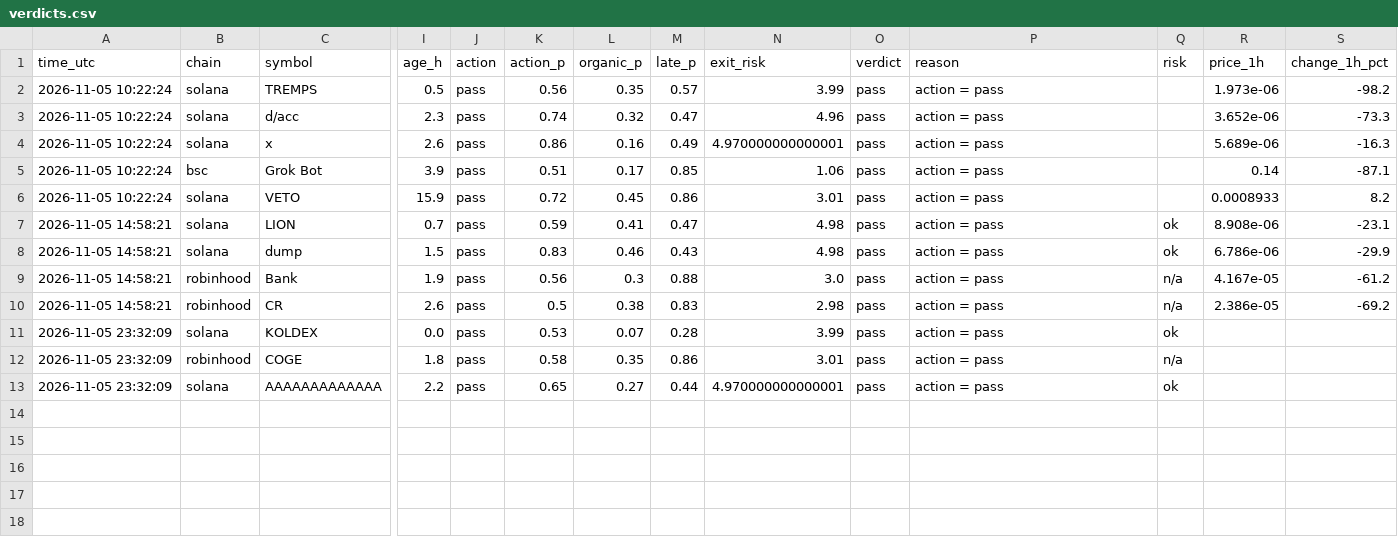
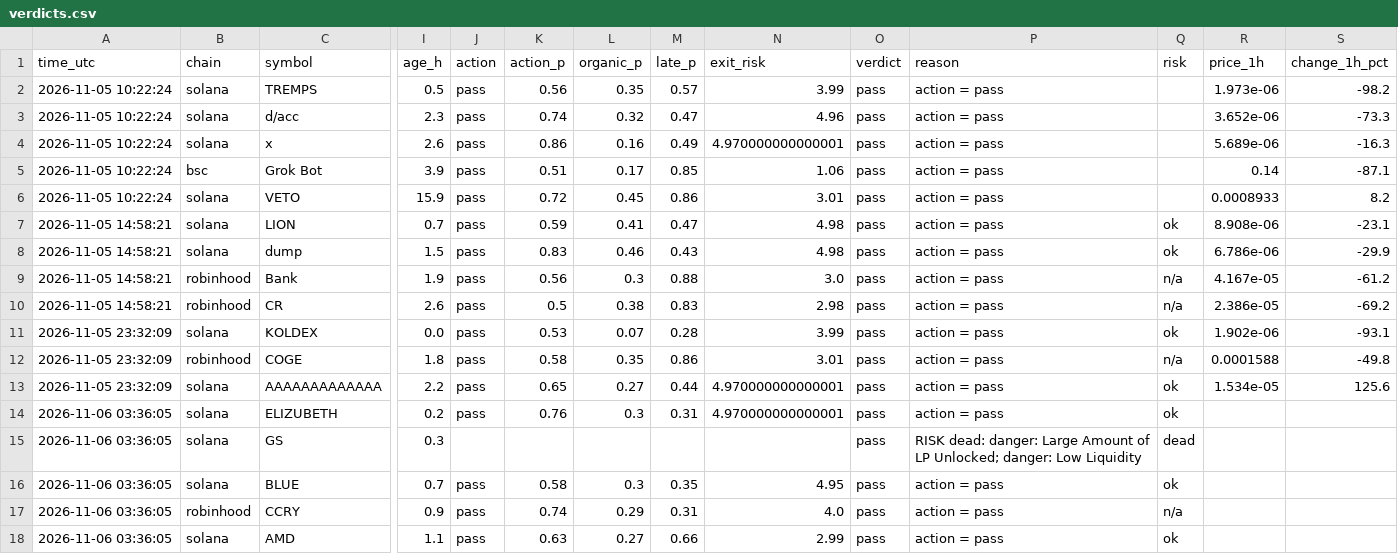
Before and after one commit to Milklosz/jev-test, a CSV file: verdicts.csv, drawn as a sheet; only a part is shown, gaps mark what is left out; rows hold the shown columns only; the diff names each change by its address in the sheet, - before the commit and + after, or states it on an @@ line.

```diff
--- a/verdicts.csv
+++ b/verdicts.csv
-R11 (price_1h): (empty)
+R11 (price_1h): 1.902e-06
-S11 (change_1h_pct): (empty)
+S11 (change_1h_pct): -93.1
-R12 (price_1h): (empty)
+R12 (price_1h): 0.0001588
-S12 (change_1h_pct): (empty)
+S12 (change_1h_pct): -49.8
-R13 (price_1h): (empty)
+R13 (price_1h): 1.534e-05
-S13 (change_1h_pct): (empty)
+S13 (change_1h_pct): 125.6
+row 14: 2026-11-06 03:36:05 | solana | ELIZUBETH | 0.2 | pass | 0.76 | 0.3 | 0.31 | 4.970000000000001 | pass | action = pass | ok
+row 15: 2026-11-06 03:36:05 | solana | GS | 0.3 |  |  |  |  |  | pass | RISK dead: danger: Large Amount of LP Unlocked; danger: Low Liquidity | dead
+row 16: 2026-11-06 03:36:05 | solana | BLUE | 0.7 | pass | 0.58 | 0.3 | 0.35 | 4.95 | pass | action = pass | ok
+row 17: 2026-11-06 03:36:05 | robinhood | CCRY | 0.9 | pass | 0.74 | 0.29 | 0.31 | 4.0 | pass | action = pass | n/a
+row 18: 2026-11-06 03:36:05 | solana | AMD | 1.1 | pass | 0.63 | 0.27 | 0.66 | 2.99 | pass | action = pass | ok
```
Also changed, not shown: 1 other file.
